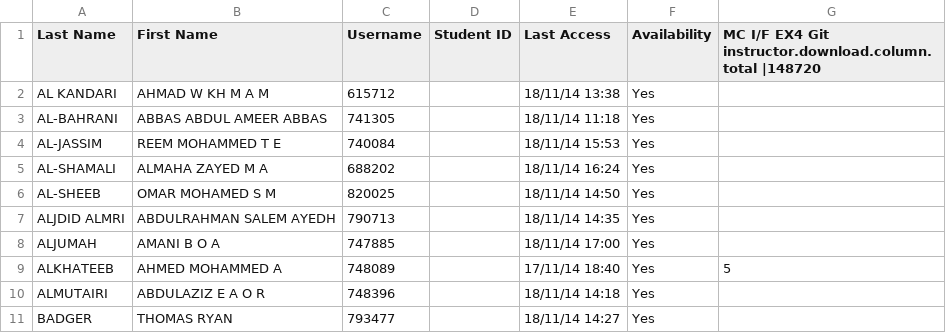
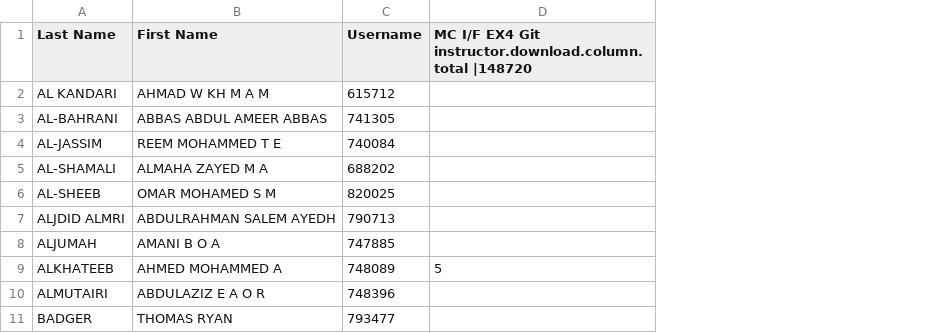
Before and after one commit to nathanmorris107/eg-252-git-exercise-2014, a CSV file: gc_1415_EG-252_column_2014-11-18-17-12-13.csv, drawn as a sheet; only a part is shown; the diff names each change by its address in the sheet, - before the commit and + after, or states it on an @@ line.

Commit message:
Tidied up CSV file

```diff
--- a/gc_1415_EG-252_column_2014-11-18-17-12-13.csv
+++ b/gc_1415_EG-252_column_2014-11-18-17-12-13.csv
-column D (Student ID), empty
-column E (Last Access), rows 2-11: 18/11/14 13:38 | 18/11/14 11:18 | 18/11/14 15:53 | 18/11/14 16:24 | 18/11/14 14:50 | 18/11/14 14:35 | 18/11/14 17:00 | 17/11/14 18:40 | 18/11/14 14:18 | 18/11/14 14:27
-column F (Availability), rows 2-11: all Yes
```
